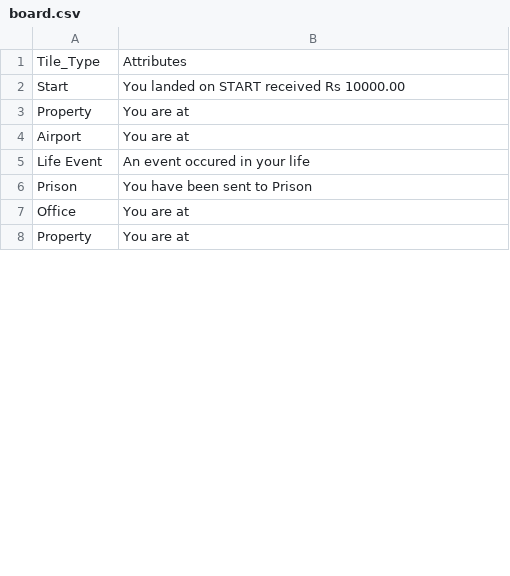
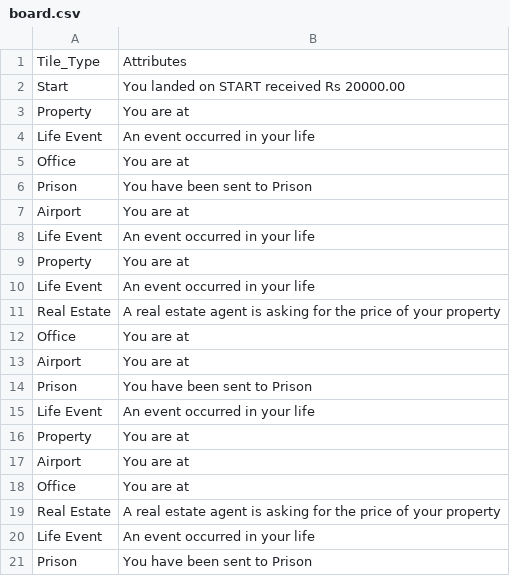
Before and after one commit to ammy20019/C-Programs, a CSV file: board.csv, drawn as a sheet; only a part is shown; the shorter side is filled out with more unchanged rows; the diff covers the shown part only.

```diff
--- a/board.csv
+++ b/board.csv
@@ -1,6 +1,21 @@
 Tile_Type,Attributes
-Start, You landed on START received Rs 10000.00
+Start, You landed on START received Rs 20000.00
+Property, You are at,
+Life Event, An event occurred in your life,
+Office, You are at,
+Prison, You have been sent to Prison,
+Airport, You are at,
+Life Event, An event occurred in your life,
+Property, You are at,
+Life Event, An event occurred in your life,
+Real Estate, A real estate agent is asking for the price of your property,
+Office, You are at,
+Airport, You are at,
+Prison, You have been sent to Prison,
+Life Event, An event occurred in your life,
 Property, You are at,
 Airport, You are at,
-Life Event, An event occured in your life,
+Office, You are at,
+Real Estate, A real estate agent is asking for the price of your property,
+Life Event, An event occurred in your life,
 Prison, You have been sent to Prison,
```
Also changed, not shown: 13 added rows and 1 removed row elsewhere in this file, characters.csv, 6 other files.
